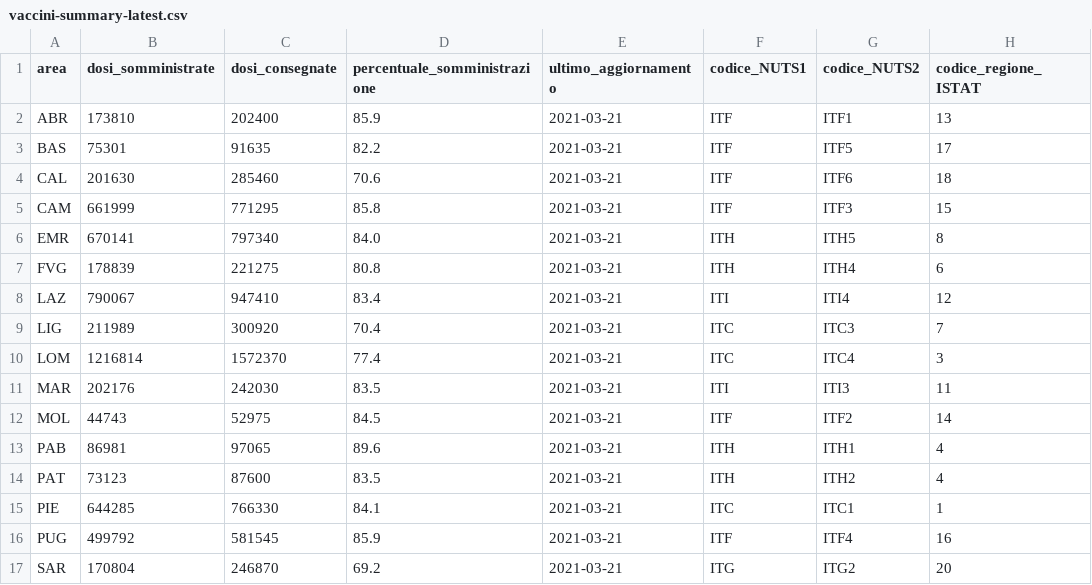
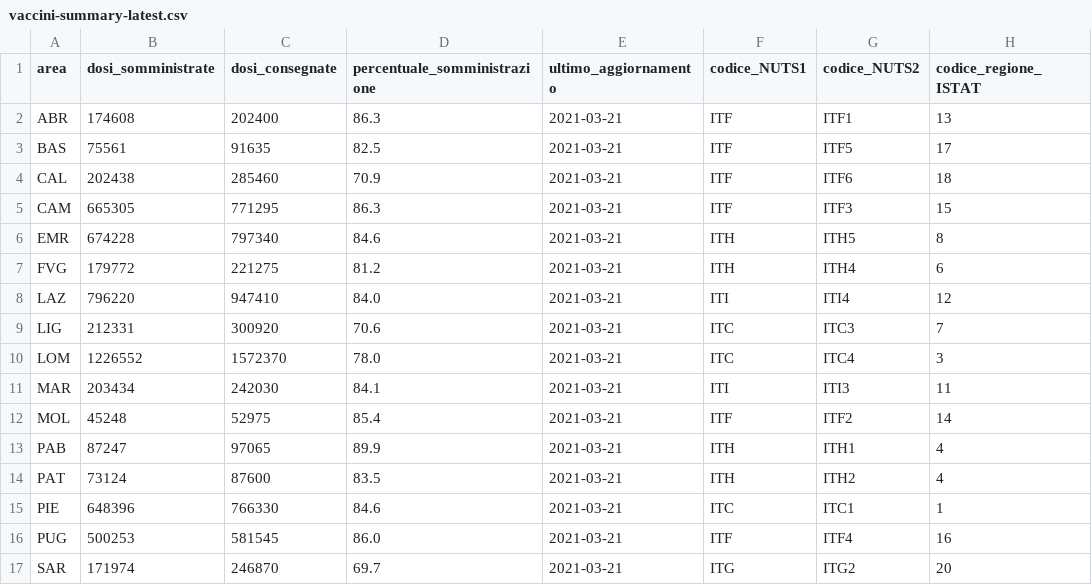
Before and after one commit to italia/covid19-opendata-vaccini, a CSV file: dati/vaccini-summary-latest.csv, drawn as a sheet; only a part is shown; the diff covers the shown part only; the diff names each change by its address in the sheet, - before the commit and + after, or states it on an @@ line.

```diff
--- a/dati/vaccini-summary-latest.csv
+++ b/dati/vaccini-summary-latest.csv
-B2 (dosi_somministrate): 173810
+B2 (dosi_somministrate): 174608
-D2 (percentuale_somministrazione): 85.9
+D2 (percentuale_somministrazione): 86.3
-B3 (dosi_somministrate): 75301
+B3 (dosi_somministrate): 75561
-D3 (percentuale_somministrazione): 82.2
+D3 (percentuale_somministrazione): 82.5
-B4 (dosi_somministrate): 201630
+B4 (dosi_somministrate): 202438
-D4 (percentuale_somministrazione): 70.6
+D4 (percentuale_somministrazione): 70.9
-B5 (dosi_somministrate): 661999
+B5 (dosi_somministrate): 665305
-D5 (percentuale_somministrazione): 85.8
+D5 (percentuale_somministrazione): 86.3
-B6 (dosi_somministrate): 670141
+B6 (dosi_somministrate): 674228
-D6 (percentuale_somministrazione): 84.0
+D6 (percentuale_somministrazione): 84.6
-B7 (dosi_somministrate): 178839
+B7 (dosi_somministrate): 179772
-D7 (percentuale_somministrazione): 80.8
+D7 (percentuale_somministrazione): 81.2
-B8 (dosi_somministrate): 790067
+B8 (dosi_somministrate): 796220
-D8 (percentuale_somministrazione): 83.4
+D8 (percentuale_somministrazione): 84.0
-B9 (dosi_somministrate): 211989
+B9 (dosi_somministrate): 212331
-D9 (percentuale_somministrazione): 70.4
+D9 (percentuale_somministrazione): 70.6
-B10 (dosi_somministrate): 1216814
+B10 (dosi_somministrate): 1226552
-D10 (percentuale_somministrazione): 77.4
+D10 (percentuale_somministrazione): 78.0
-B11 (dosi_somministrate): 202176
+B11 (dosi_somministrate): 203434
-D11 (percentuale_somministrazione): 83.5
+D11 (percentuale_somministrazione): 84.1
-B12 (dosi_somministrate): 44743
+B12 (dosi_somministrate): 45248
-D12 (percentuale_somministrazione): 84.5
+D12 (percentuale_somministrazione): 85.4
-B13 (dosi_somministrate): 86981
+B13 (dosi_somministrate): 87247
-D13 (percentuale_somministrazione): 89.6
+D13 (percentuale_somministrazione): 89.9
-B14 (dosi_somministrate): 73123
+B14 (dosi_somministrate): 73124
-B15 (dosi_somministrate): 644285
+B15 (dosi_somministrate): 648396
-D15 (percentuale_somministrazione): 84.1
+D15 (percentuale_somministrazione): 84.6
-B16 (dosi_somministrate): 499792
+B16 (dosi_somministrate): 500253
-D16 (percentuale_somministrazione): 85.9
+D16 (percentuale_somministrazione): 86.0
-B17 (dosi_somministrate): 170804
+B17 (dosi_somministrate): 171974
-D17 (percentuale_somministrazione): 69.2
+D17 (percentuale_somministrazione): 69.7
```
Also changed, not shown: 10 edited cells elsewhere in this file, dati/anagrafica-vaccini-summary-latest.csv, dati/somministrazioni-vaccini-summary-latest.csv, 6 other files.
